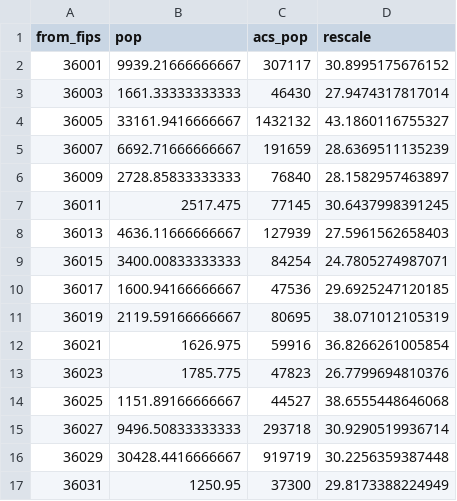
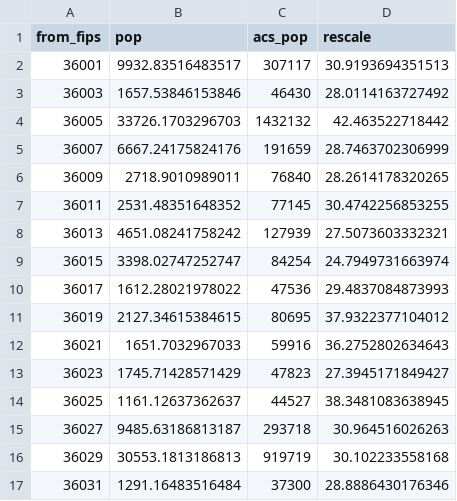
Before and after one commit to crisisready/DP_Metapopulation, a CSV file: resources/camber_pop_rescale.csv, drawn as a sheet; only a part is shown; the diff covers the shown part only.

```diff
--- a/resources/camber_pop_rescale.csv
+++ b/resources/camber_pop_rescale.csv
@@ -1,17 +1,17 @@
 "from_fips","pop","acs_pop","rescale"
-"36001",9939.21666666667,307117,30.8995175676152
-"36003",1661.33333333333,46430,27.9474317817014
-"36005",33161.9416666667,1432132,43.1860116755327
-"36007",6692.71666666667,191659,28.6369511135239
-"36009",2728.85833333333,76840,28.1582957463897
-"36011",2517.475,77145,30.6437998391245
-"36013",4636.11666666667,127939,27.5961562658403
-"36015",3400.00833333333,84254,24.7805274987071
-"36017",1600.94166666667,47536,29.6925247120185
-"36019",2119.59166666667,80695,38.071012105319
-"36021",1626.975,59916,36.8266261005854
-"36023",1785.775,47823,26.7799694810376
-"36025",1151.89166666667,44527,38.6555448646068
-"36027",9496.50833333333,293718,30.9290519936714
-"36029",30428.4416666667,919719,30.2256359387448
-"36031",1250.95,37300,29.8173388224949
+"36001",9932.83516483517,307117,30.9193694351513
+"36003",1657.53846153846,46430,28.0114163727492
+"36005",33726.1703296703,1432132,42.463522718442
+"36007",6667.24175824176,191659,28.7463702306999
+"36009",2718.9010989011,76840,28.2614178320265
+"36011",2531.48351648352,77145,30.4742256853255
+"36013",4651.08241758242,127939,27.5073603332321
+"36015",3398.02747252747,84254,24.7949731663974
+"36017",1612.28021978022,47536,29.4837084873993
+"36019",2127.34615384615,80695,37.9322377104012
+"36021",1651.7032967033,59916,36.2752802634643
+"36023",1745.71428571429,47823,27.3945171849427
+"36025",1161.12637362637,44527,38.3481083638945
+"36027",9485.63186813187,293718,30.964516026263
+"36029",30553.1813186813,919719,30.102233558168
+"36031",1291.16483516484,37300,28.8886430176346
```
Also changed, not shown: 92 edited cells elsewhere in this file, 6 other files.
